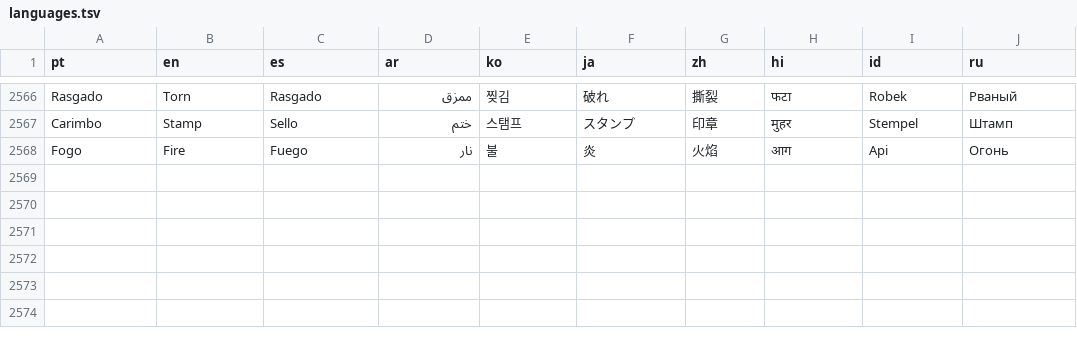
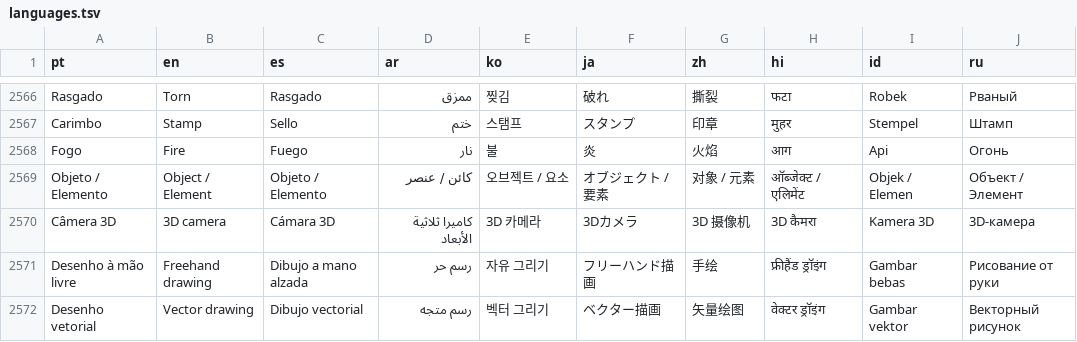
Before and after one commit to ueeruan/aurea, a TSV file: tool/languages.tsv, drawn as a sheet; only a part is shown, gaps mark what is left out; the diff names each change by its address in the sheet, - before the commit and + after, or states it on an @@ line.

```diff
--- a/tool/languages.tsv
+++ b/tool/languages.tsv
+row 2569: Objeto / Elemento | Object / Element | Objeto / Elemento | كائن / عنصر | 오브젝트 / 요소 | オブジェクト / 要素 | 对象 / 元素 | ऑब्जेक्ट / एलिमेंट | Objek / Elemen | Объект / Элемент
+row 2570: Câmera 3D | 3D camera | Cámara 3D | كاميرا ثلاثية الأبعاد | 3D 카메라 | 3Dカメラ | 3D 摄像机 | 3D कैमरा | Kamera 3D | 3D-камера
+row 2571: Desenho à mão livre | Freehand drawing | Dibujo a mano alzada | رسم حر | 자유 그리기 | フリーハンド描画 | 手绘 | फ्रीहैंड ड्रॉइंग | Gambar bebas | Рисование от руки
+row 2572: Desenho vetorial | Vector drawing | Dibujo vectorial | رسم متجه | 벡터 그리기 | ベクター描画 | 矢量绘图 | वेक्टर ड्रॉइंग | Gambar vektor | Векторный рисунок
```
Also changed, not shown: 1 other file.
